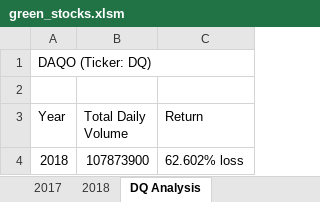
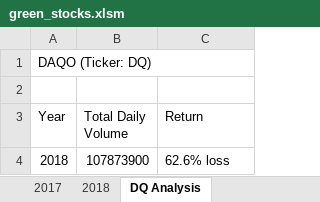
Before and after one commit to francisreytp/stock-analysis, an Excel workbook: green_stocks.xlsm, sheet DQ Analysis, drawn as a sheet; values as stored, in another font and other column widths than the file's, no borders; the diff names each change by its address in the sheet, - before the commit and + after, or states it on an @@ line.

Commit message:
Add files via upload

```diff
--- a/green_stocks.xlsm (sheet DQ Analysis)
+++ b/green_stocks.xlsm (sheet DQ Analysis)
-C4 (Return): 62.602% loss
+C4 (Return): 62.6% loss
```
